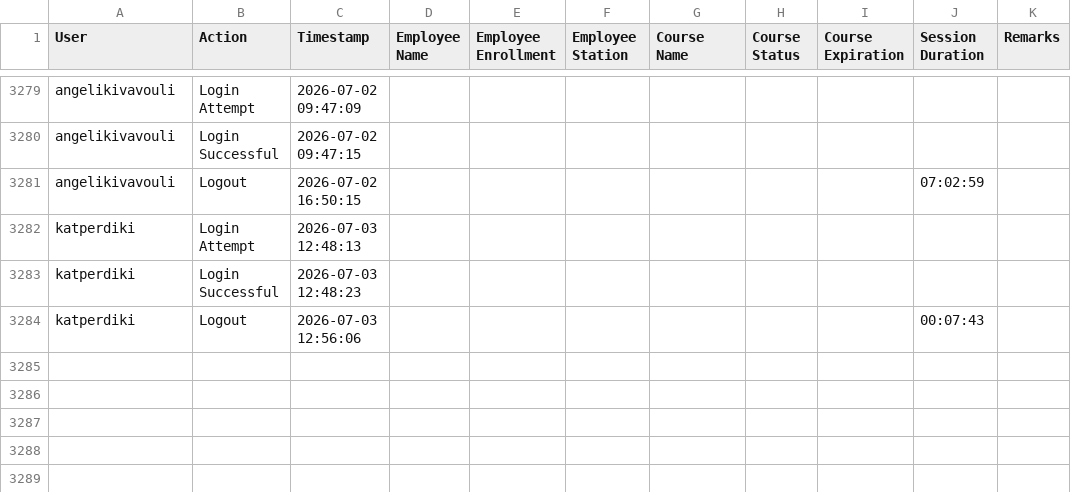
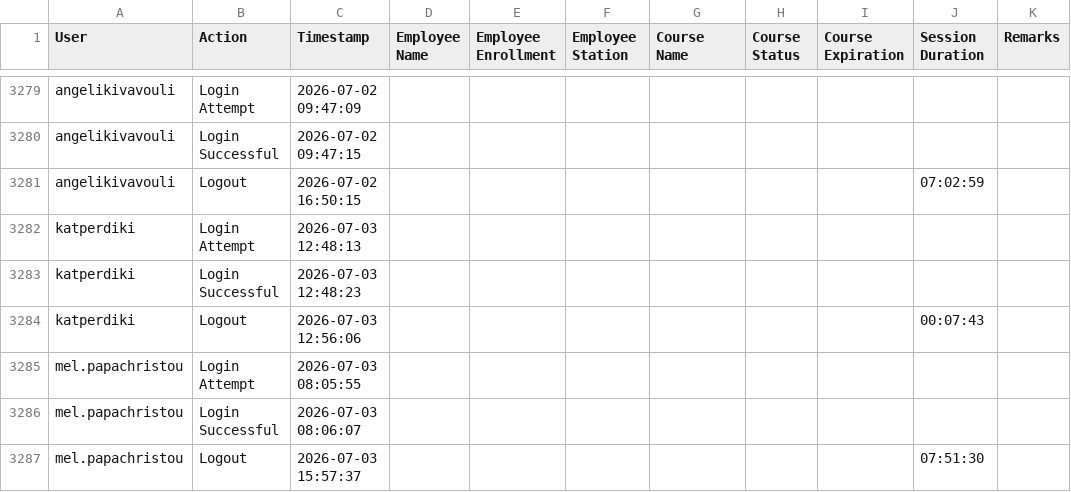
Before and after one commit to Ntiablo/TrainingOverview, a TSV file: Log.tsv, drawn as a sheet; only a part is shown, gaps mark what is left out.

Commit message:
Append new log entries to file

```diff
--- a/Log.tsv
+++ b/Log.tsv
@@ -3284 +3284,4 @@ katperdiki	Login Successful	2026-07-03 12:48:23
 katperdiki	Logout	2026-07-03 12:56:06							00:07:43	
+mel.papachristou	Login Attempt	2026-07-03 08:05:55								
+mel.papachristou	Login Successful	2026-07-03 08:06:07								
+mel.papachristou	Logout	2026-07-03 15:57:37							07:51:30	
```
